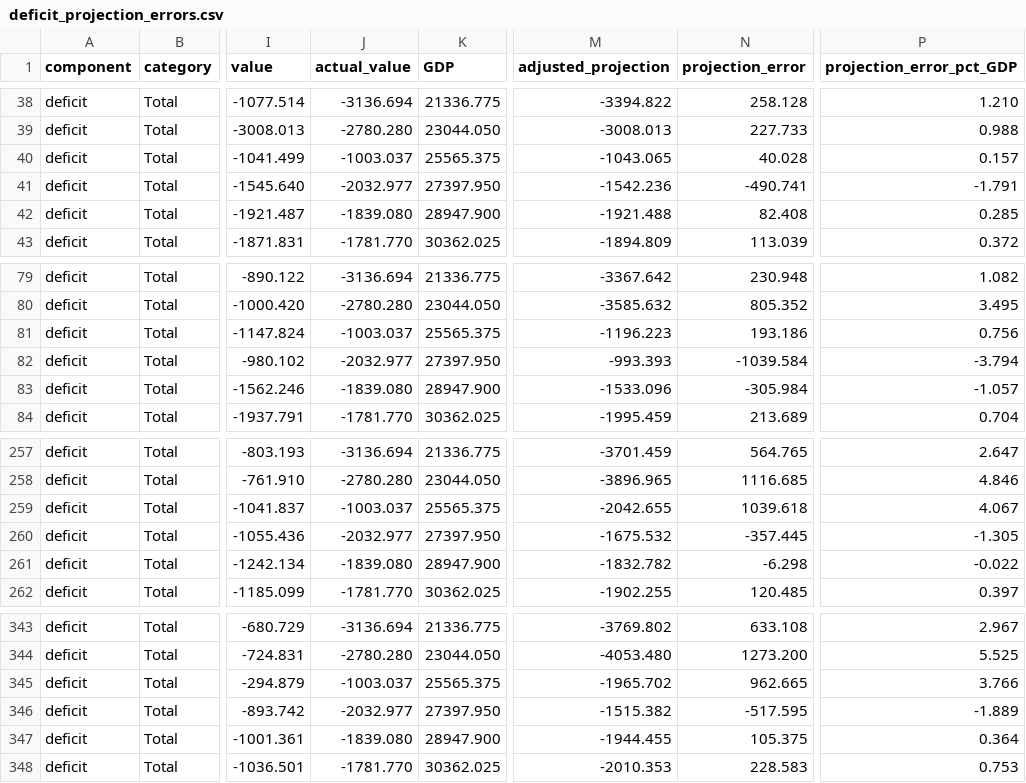
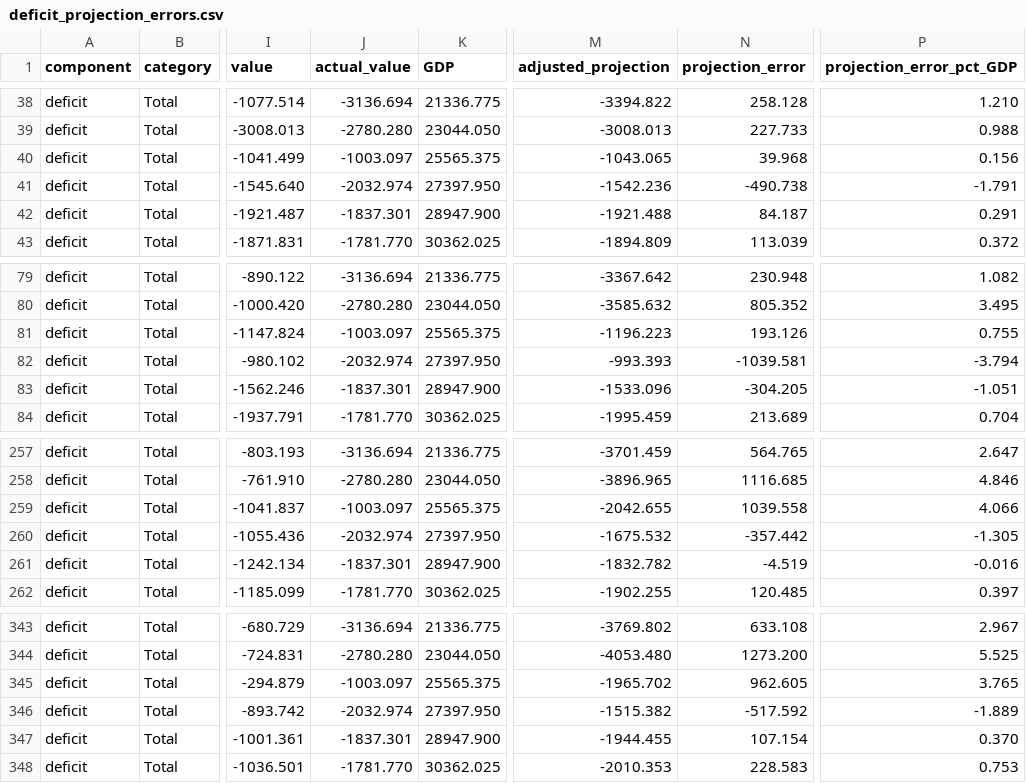
Before and after one commit to US-CBO/eval-projections, a CSV file: output_data/deficit_projection_errors.csv, drawn as a sheet; only a part is shown, gaps mark what is left out; the diff covers the shown part only; the diff names each change by its address in the sheet, - before the commit and + after, or states it on an @@ line.

```diff
--- a/output_data/deficit_projection_errors.csv
+++ b/output_data/deficit_projection_errors.csv
-J40 (actual_value): -1003.037
+J40 (actual_value): -1003.097
-N40 (projection_error): 40.028
+N40 (projection_error): 39.968
-P40 (projection_error_pct_GDP): 0.157
+P40 (projection_error_pct_GDP): 0.156
-J41 (actual_value): -2032.977
+J41 (actual_value): -2032.974
-N41 (projection_error): -490.741
+N41 (projection_error): -490.738
-J42 (actual_value): -1839.080
+J42 (actual_value): -1837.301
-N42 (projection_error): 82.408
+N42 (projection_error): 84.187
-P42 (projection_error_pct_GDP): 0.285
+P42 (projection_error_pct_GDP): 0.291
-J81 (actual_value): -1003.037
+J81 (actual_value): -1003.097
-N81 (projection_error): 193.186
+N81 (projection_error): 193.126
-P81 (projection_error_pct_GDP): 0.756
+P81 (projection_error_pct_GDP): 0.755
-J82 (actual_value): -2032.977
+J82 (actual_value): -2032.974
-N82 (projection_error): -1039.584
+N82 (projection_error): -1039.581
-J83 (actual_value): -1839.080
+J83 (actual_value): -1837.301
-N83 (projection_error): -305.984
+N83 (projection_error): -304.205
-P83 (projection_error_pct_GDP): -1.057
+P83 (projection_error_pct_GDP): -1.051
-J259 (actual_value): -1003.037
+J259 (actual_value): -1003.097
-N259 (projection_error): 1039.618
+N259 (projection_error): 1039.558
-P259 (projection_error_pct_GDP): 4.067
+P259 (projection_error_pct_GDP): 4.066
-J260 (actual_value): -2032.977
+J260 (actual_value): -2032.974
-N260 (projection_error): -357.445
+N260 (projection_error): -357.442
-J261 (actual_value): -1839.080
+J261 (actual_value): -1837.301
-N261 (projection_error): -6.298
+N261 (projection_error): -4.519
-P261 (projection_error_pct_GDP): -0.022
+P261 (projection_error_pct_GDP): -0.016
-J345 (actual_value): -1003.037
+J345 (actual_value): -1003.097
-N345 (projection_error): 962.665
+N345 (projection_error): 962.605
-P345 (projection_error_pct_GDP): 3.766
+P345 (projection_error_pct_GDP): 3.765
-J346 (actual_value): -2032.977
+J346 (actual_value): -2032.974
-N346 (projection_error): -517.595
+N346 (projection_error): -517.592
-J347 (actual_value): -1839.080
+J347 (actual_value): -1837.301
-N347 (projection_error): 105.375
+N347 (projection_error): 107.154
-P347 (projection_error_pct_GDP): 0.364
+P347 (projection_error_pct_GDP): 0.370
```
Also changed, not shown: 49 edited cells elsewhere in this file, input_data/actual_GDP.csv, input_data/actuals.csv, 10 other files.
